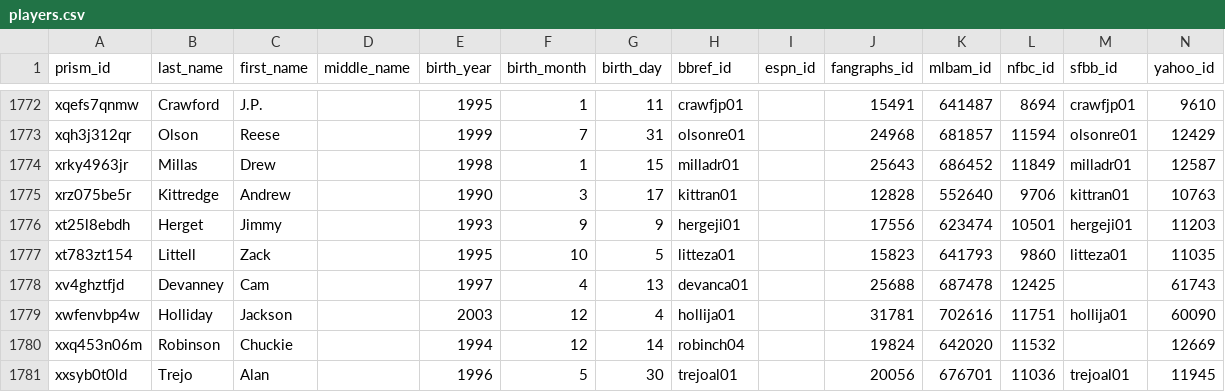
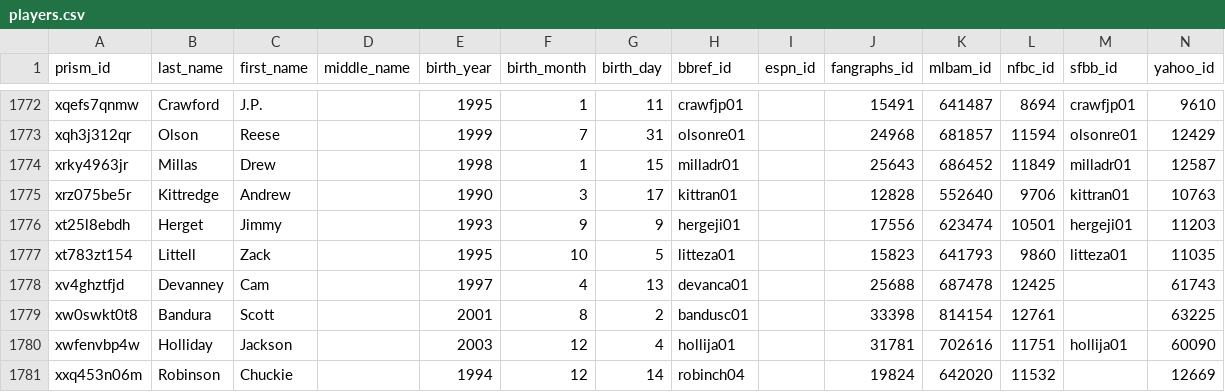
Before and after one commit to StatsVine/prism-crosswalk-data, a CSV file: data/mlb/players.csv, drawn as a sheet; only a part is shown, gaps mark what is left out; the shorter side is filled out with more unchanged rows.

Commit message:
mlb: Add Scott Bandura from 40-man roster gap check

```diff
--- a/data/mlb/players.csv
+++ b/data/mlb/players.csv
@@ -1778,2 +1778,3 @@ xt783zt154,Littell,Zack,,1995,10,5,litteza01,,15823,641793,9860,litteza01,11035
 xv4ghztfjd,Devanney,Cam,,1997,4,13,devanca01,,25688,687478,12425,,61743
+xw0swkt0t8,Bandura,Scott,,2001,8,2,bandusc01,,33398,814154,12761,,63225
 xwfenvbp4w,Holliday,Jackson,,2003,12,4,hollija01,,31781,702616,11751,hollija01,60090
```
